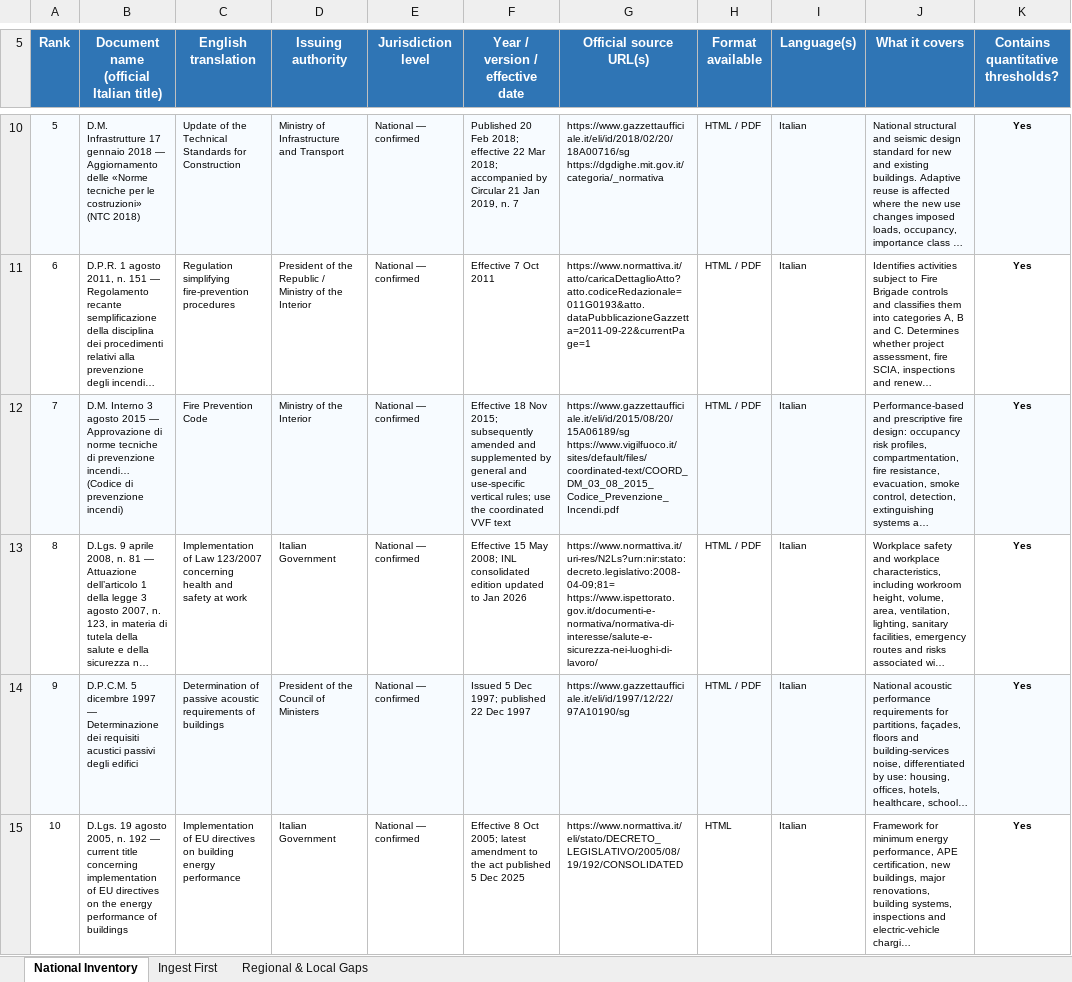
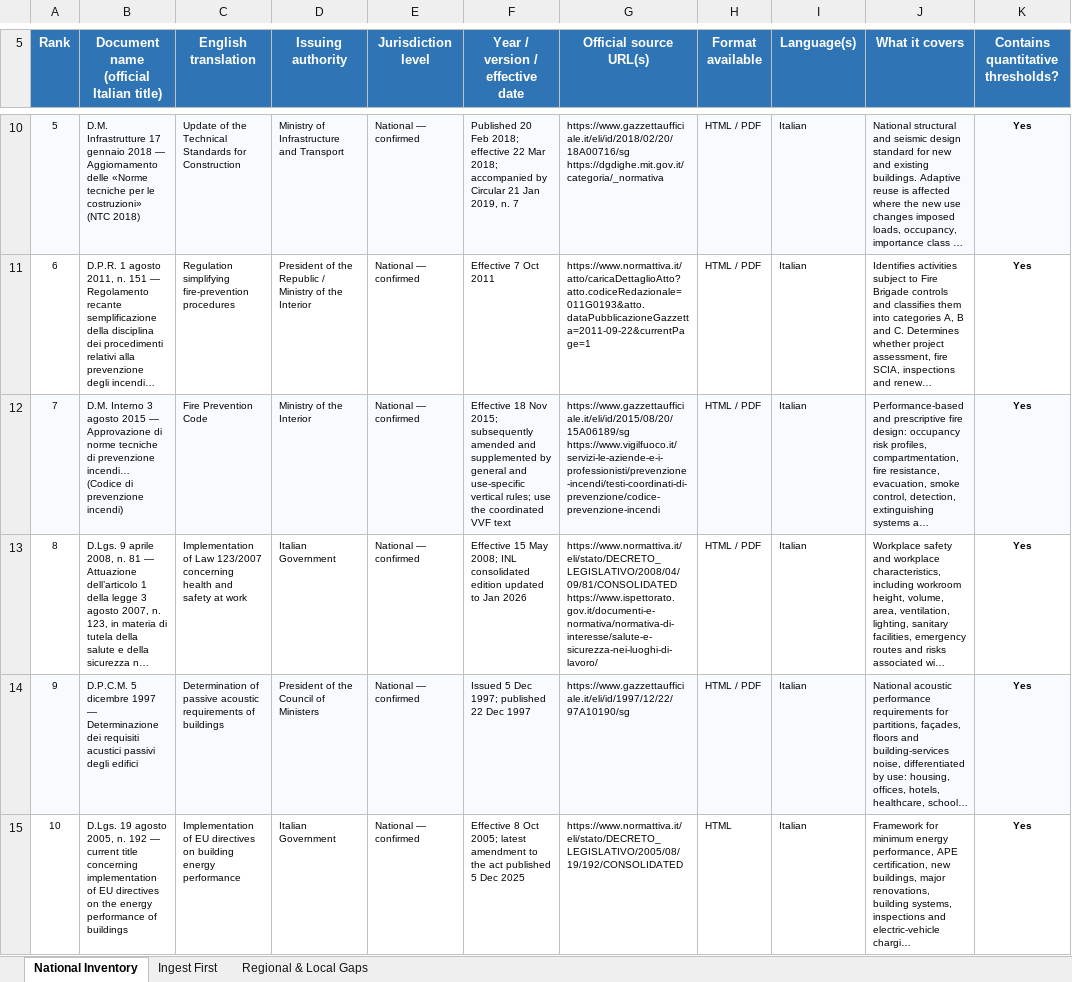
Before and after one commit to Keremm26/real_estate_ai, an Excel workbook: backend/docs/knowledge/corpus/italy_piemonte_turin_student_housing_regulatory_corpus.xlsx, sheet National Inventory, drawn as a sheet; only a part is shown, gaps mark what is left out; long unchanged cells end in …; values as stored, in another font and other column widths than the file's, no borders; table styles not drawn; ↵ is a line break in a cell; the diff covers the shown part only; the diff names each change by its address in the sheet, - before the commit and + after, or states it on an @@ line.

```diff
--- a/backend/docs/knowledge/corpus/italy_piemonte_turin_student_housing_regulatory_corpus.xlsx (sheet National Inventory)
+++ b/backend/docs/knowledge/corpus/italy_piemonte_turin_student_housing_regulatory_corpus.xlsx (sheet National Inventory)
-G12 (Official source URL(s)): https://www.gazzettaufficiale.it/eli/id/2015/08/20/15A06189/sg ↵ https://www.vigilfuoco.it/sites/default/files/coordinated-text/COORD_DM_03_08_2015_Codice_Prevenzione_Incendi.pdf
+G12 (Official source URL(s)): https://www.gazzettaufficiale.it/eli/id/2015/08/20/15A06189/sg ↵ https://www.vigilfuoco.it/servizi-le-aziende-e-i-professionisti/prevenzione-incendi/testi-coordinati-di-prevenzione/codice-prevenzione-incendi
-G13 (Official source URL(s)): https://www.normattiva.it/uri-res/N2Ls?urn:nir:stato:decreto.legislativo:2008-04-09;81= ↵ https://www.ispettorato.gov.it/documenti-e-normativa/normativa-di-interesse/salute-e-sicurezza-nei-luoghi-di-lavoro/
+G13 (Official source URL(s)): https://www.normattiva.it/eli/stato/DECRETO_LEGISLATIVO/2008/04/09/81/CONSOLIDATED ↵ https://www.ispettorato.gov.it/documenti-e-normativa/normativa-di-interesse/salute-e-sicurezza-nei-luoghi-di-lavoro/
```
Also changed, not shown: 16 added rows, 2 edited cells and row numbers in column A elsewhere in this sheet, sheet Regional & Local Gaps, sheet Ingest First, 21 other files.
